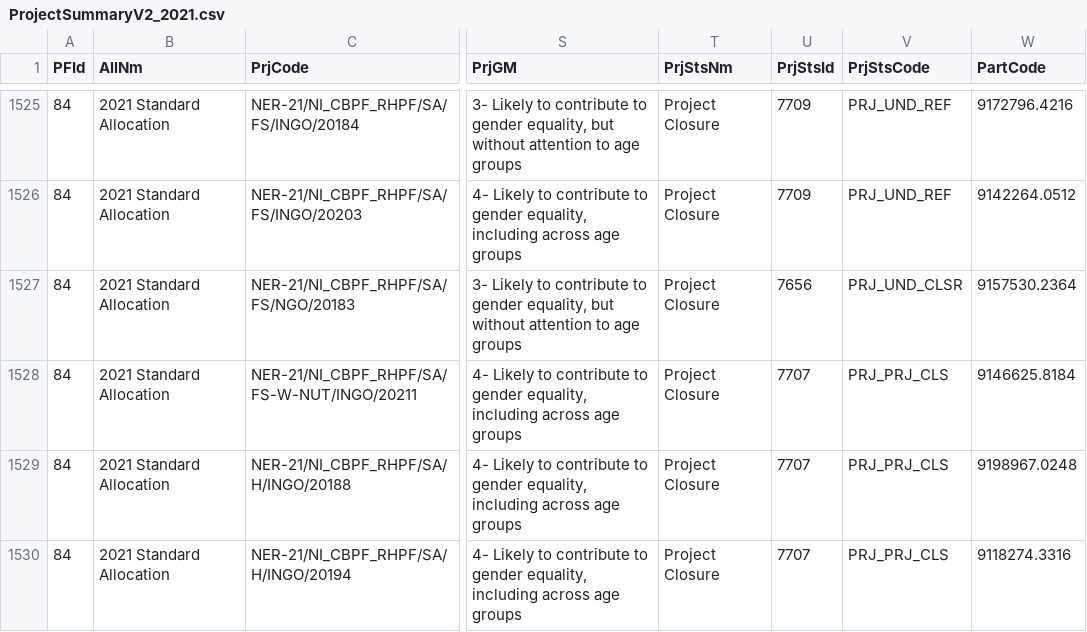
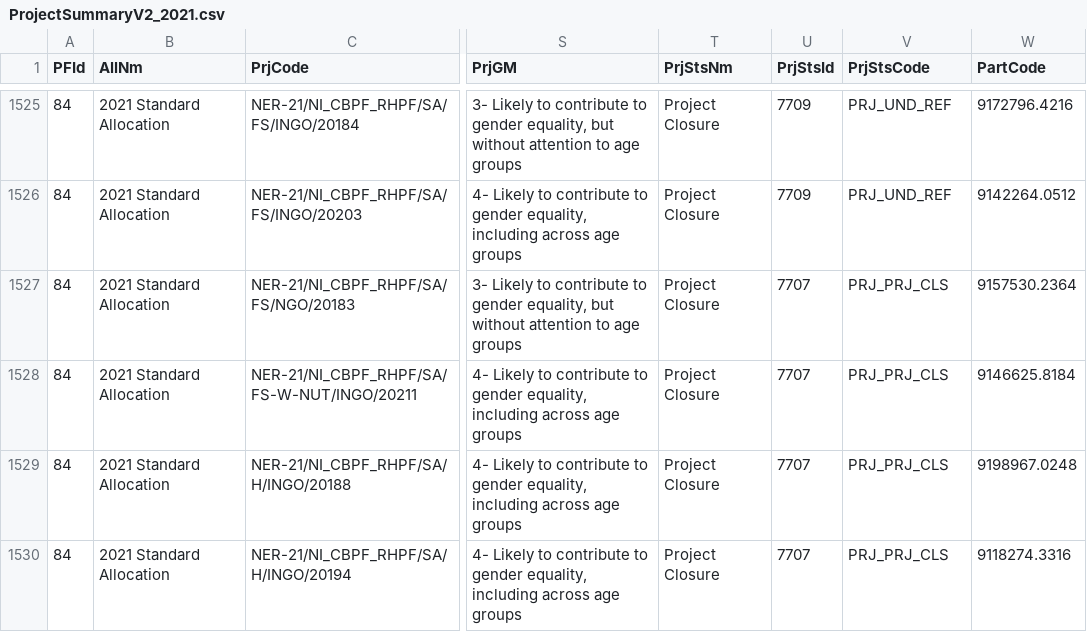
Before and after one commit to CBPFGMS/cbpfgms-data, a CSV file: utils/CBPF_allocations_overview_static/data/ProjectSummaryV2_2021.csv, drawn as a sheet; only a part is shown, gaps mark what is left out; the diff names each change by its address in the sheet, - before the commit and + after, or states it on an @@ line.

```diff
--- a/utils/CBPF_allocations_overview_static/data/ProjectSummaryV2_2021.csv
+++ b/utils/CBPF_allocations_overview_static/data/ProjectSummaryV2_2021.csv
-U1527 (PrjStsId): 7656
+U1527 (PrjStsId): 7707
-V1527 (PrjStsCode): PRJ_UND_CLSR
+V1527 (PrjStsCode): PRJ_PRJ_CLS
```
Also changed, not shown: utils/CBPF_allocations_overview_static/data/AllocationTypes.csv, utils/CBPF_allocations_overview_static/data/ProjectSummaryAggV2_2015.csv, 9 other files.
